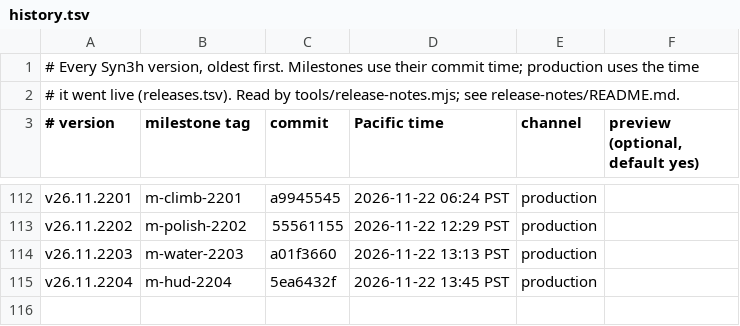
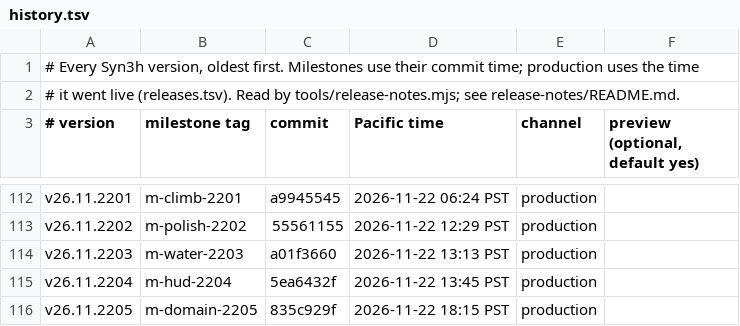
Before and after one commit to terran-labs/syn3h, a TSV file: release-notes/history.tsv, drawn as a sheet; only a part is shown, gaps mark what is left out; the diff names each change by its address in the sheet, - before the commit and + after, or states it on an @@ line.

```diff
--- a/release-notes/history.tsv
+++ b/release-notes/history.tsv
+row 116: v26.11.2205 | m-domain-2205 | 835c929f | 2026-11-22 18:15 PST | production
```
Also changed, not shown: 3 other files.
